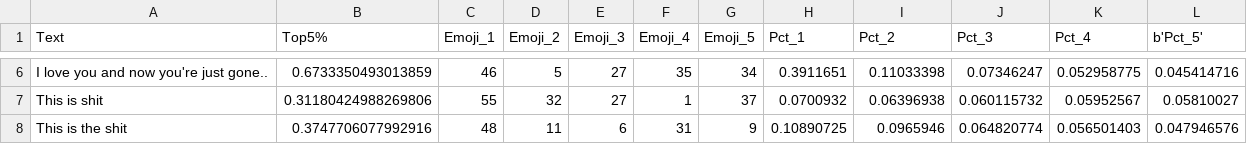
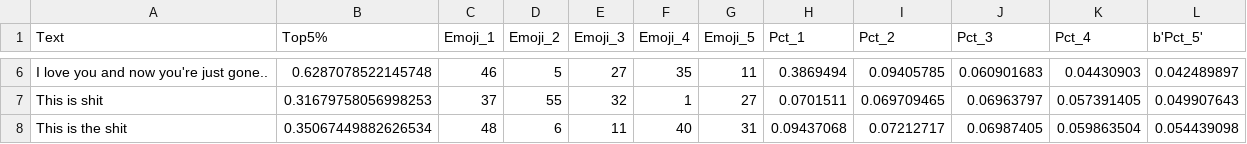
Before and after one commit to chriswill21/corona-count-model-backend, a CSV file: DeepMoji/examples/test_sentences.csv, drawn as a sheet; only a part is shown, gaps mark what is left out; the diff covers the shown part only; the diff names each change by its address in the sheet, - before the commit and + after, or states it on an @@ line.

```diff
--- a/DeepMoji/examples/test_sentences.csv
+++ b/DeepMoji/examples/test_sentences.csv
-B6 (Top5%): 0.6733350493013859
+B6 (Top5%): 0.6287078522145748
-G6 (Emoji_5): 34
+G6 (Emoji_5): 11
-H6 (Pct_1): 0.3911651
+H6 (Pct_1): 0.3869494
-I6 (Pct_2): 0.11033398
+I6 (Pct_2): 0.09405785
-J6 (Pct_3): 0.07346247
+J6 (Pct_3): 0.060901683
-K6 (Pct_4): 0.052958775
+K6 (Pct_4): 0.04430903
-L6 (b'Pct_5'): 0.045414716
+L6 (b'Pct_5'): 0.042489897
-B7 (Top5%): 0.31180424988269806
+B7 (Top5%): 0.31679758056998253
-C7 (Emoji_1): 55
+C7 (Emoji_1): 37
-D7 (Emoji_2): 32
+D7 (Emoji_2): 55
-E7 (Emoji_3): 27
+E7 (Emoji_3): 32
-G7 (Emoji_5): 37
+G7 (Emoji_5): 27
-H7 (Pct_1): 0.0700932
+H7 (Pct_1): 0.0701511
-I7 (Pct_2): 0.06396938
+I7 (Pct_2): 0.069709465
-J7 (Pct_3): 0.060115732
+J7 (Pct_3): 0.06963797
-K7 (Pct_4): 0.05952567
+K7 (Pct_4): 0.057391405
-L7 (b'Pct_5'): 0.05810027
+L7 (b'Pct_5'): 0.049907643
-B8 (Top5%): 0.3747706077992916
+B8 (Top5%): 0.35067449882626534
-D8 (Emoji_2): 11
+D8 (Emoji_2): 6
-E8 (Emoji_3): 6
+E8 (Emoji_3): 11
-F8 (Emoji_4): 31
+F8 (Emoji_4): 40
-G8 (Emoji_5): 9
+G8 (Emoji_5): 31
-H8 (Pct_1): 0.10890725
+H8 (Pct_1): 0.09437068
-I8 (Pct_2): 0.0965946
+I8 (Pct_2): 0.07212717
-J8 (Pct_3): 0.064820774
+J8 (Pct_3): 0.06987405
-K8 (Pct_4): 0.056501403
+K8 (Pct_4): 0.059863504
-L8 (b'Pct_5'): 0.047946576
+L8 (b'Pct_5'): 0.054439098
```
Also changed, not shown: 32 edited cells elsewhere in this file, 3 other files.
